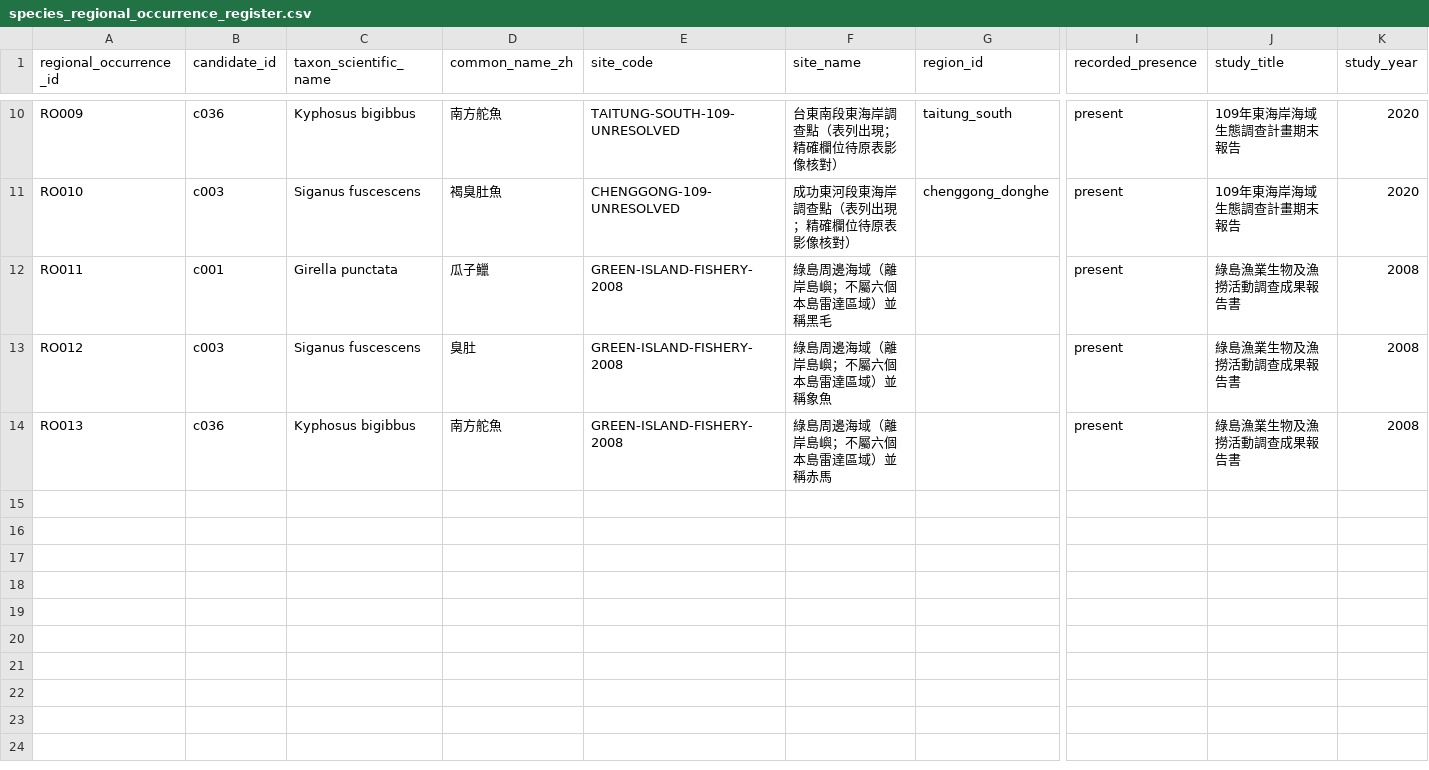
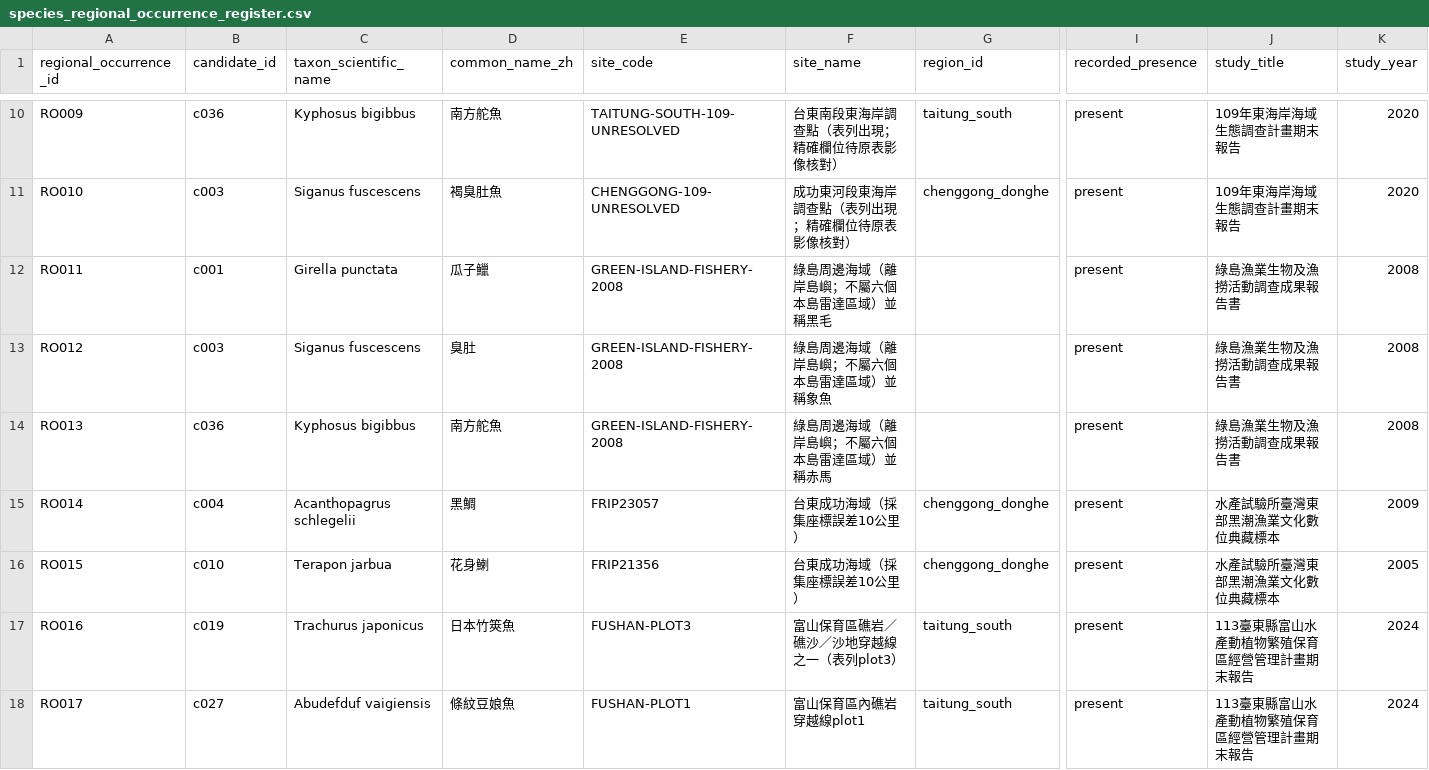
Before and after one commit to fb326549-lang/fishing-intelligence, a CSV file: P2/species/species_regional_occurrence_register.csv, drawn as a sheet; only a part is shown, gaps mark what is left out; rows hold the shown columns only; the diff covers the shown part only; the diff names each change by its address in the sheet, - before the commit and + after, or states it on an @@ line.

```diff
--- a/P2/species/species_regional_occurrence_register.csv
+++ b/P2/species/species_regional_occurrence_register.csv
+row 15: RO014 | c004 | Acanthopagrus schlegelii | 黑鯛 | FRIP23057 | 台東成功海域（採集座標誤差10公里） | chenggong_donghe | present | 水產試驗所臺灣東部黑潮漁業文化數位典藏標本 | 2009
+row 16: RO015 | c010 | Terapon jarbua | 花身鯻 | FRIP21356 | 台東成功海域（採集座標誤差10公里） | chenggong_donghe | present | 水產試驗所臺灣東部黑潮漁業文化數位典藏標本 | 2005
+row 17: RO016 | c019 | Trachurus japonicus | 日本竹筴魚 | FUSHAN-PLOT3 | 富山保育區礁岩／礁沙／沙地穿越線之一（表列plot3） | taitung_south | present | 113臺東縣富山水產動植物繁殖保育區經營管理計畫期末報告 | 2024
+row 18: RO017 | c027 | Abudefduf vaigiensis | 條紋豆娘魚 | FUSHAN-PLOT1 | 富山保育區內礁岩穿越線plot1 | taitung_south | present | 113臺東縣富山水產動植物繁殖保育區經營管理計畫期末報告 | 2024
```
Also changed, not shown: 4 added rows and 3 edited cells elsewhere in this file, P1/species/species_candidate_register.csv, 2 other files.
